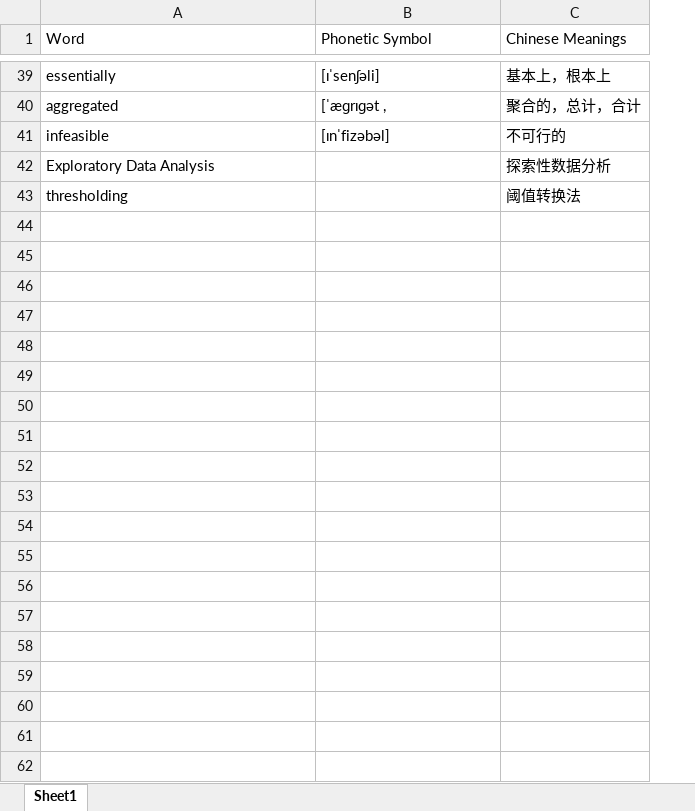
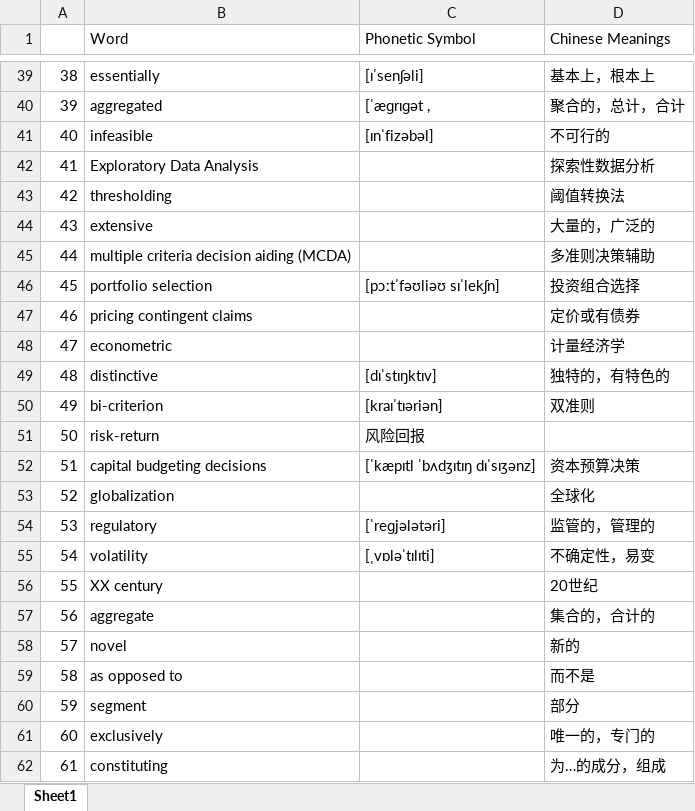
Before and after one commit to liuxiyang641/notebook-641, an Excel workbook: academic-reading-notebook/new-words.xlsx, sheet Sheet1, drawn as a sheet; only a part is shown, gaps mark what is left out; values as stored, in another font and other column widths than the file's, no cell formats; the diff covers the shown part only; the diff names each change by its address in the sheet, - before the commit and + after, or states it on an @@ line.

```diff
--- a/academic-reading-notebook/new-words.xlsx (sheet Sheet1)
+++ b/academic-reading-notebook/new-words.xlsx (sheet Sheet1)
+column A, rows 39-43: 38 | 39 | 40 | 41 | 42
+row 44: 43 | extensive |  | 大量的，广泛的
+row 45: 44 | multiple criteria decision aiding (MCDA) |  | 多准则决策辅助
+row 46: 45 | portfolio selection | [pɔːtˈfəʊliəʊ sɪˈlekʃn] | 投资组合选择
+row 47: 46 | pricing contingent claims |  | 定价或有债券
+row 48: 47 | econometric |  | 计量经济学
+row 49: 48 | distinctive | [dɪˈstɪŋktɪv] | 独特的，有特色的
+row 50: 49 | bi-criterion | [kraɪˈtɪəriən] | 双准则
+row 51: 50 | risk-return | 风险回报
+row 52: 51 | capital budgeting decisions | [ˈkæpɪtl ˈbʌdʒɪtɪŋ dɪˈsɪʒənz] | 资本预算决策
+row 53: 52 | globalization |  | 全球化
+row 54: 53 | regulatory | [ˈreɡjələtəri] | 监管的，管理的
+row 55: 54 | volatility | [ˌvɒləˈtɪlɪti] | 不确定性，易变
+row 56: 55 | XX century |  | 20世纪
+row 57: 56 | aggregate |  | 集合的，合计的
+row 58: 57 | novel |  | 新的
+row 59: 58 | as opposed to |  | 而不是
+row 60: 59 | segment |  | 部分
+row 61: 60 | exclusively |  | 唯一的，专门的
+row 62: 61 | constituting |  | 为…的成分，组成
```
Also changed, not shown: 43 added rows elsewhere in this sheet, cell formats, 12 other files.
